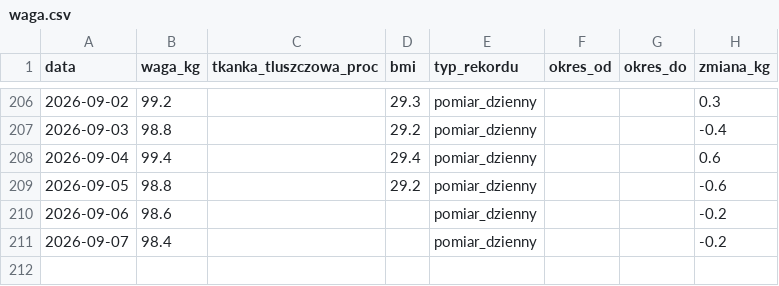
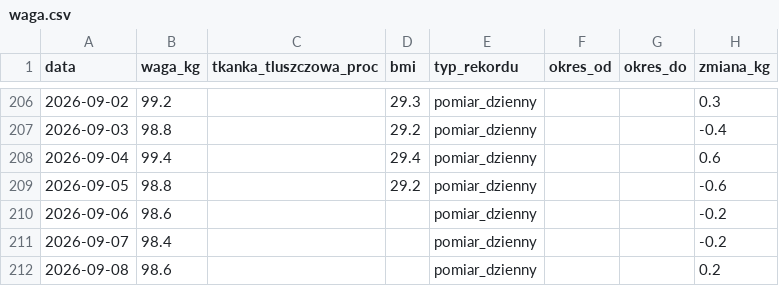
Before and after one commit to KrystianP/Olimp, a CSV file: DATA/waga.csv, drawn as a sheet; only a part is shown, gaps mark what is left out.

```diff
--- a/DATA/waga.csv
+++ b/DATA/waga.csv
@@ -211 +211,2 @@ data,waga_kg,tkanka_tluszczowa_proc,bmi,typ_rekordu,okres_od,okres_do,zmiana_kg
 2026-09-07,98.4,,,pomiar_dzienny,,,-0.2
+2026-09-08,98.6,,,pomiar_dzienny,,,0.2
```
